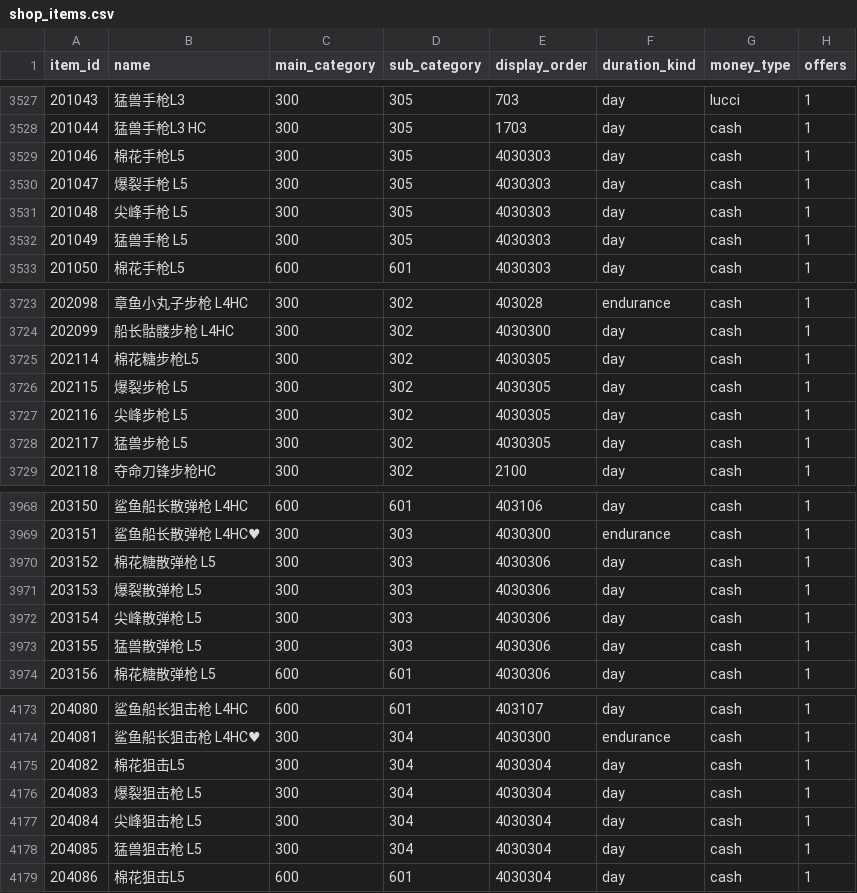
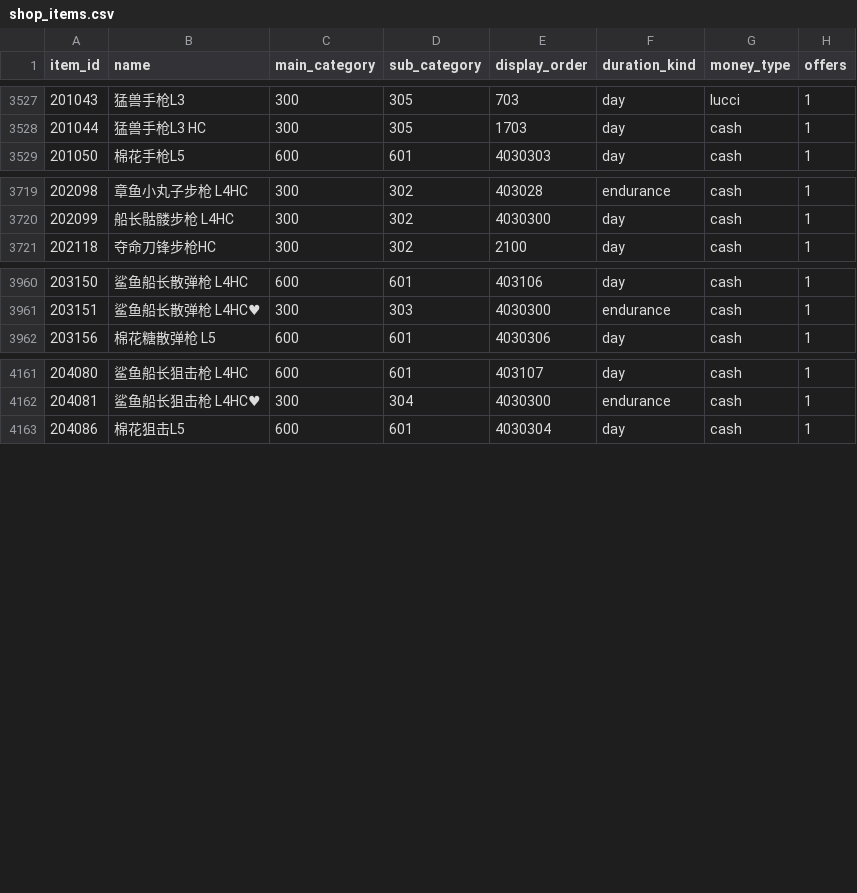
Before and after one commit to CCasusensa/BubbleFighter_KR1304_Server, a CSV file: data/shop/shop_items.csv, drawn as a sheet; only a part is shown, gaps mark what is left out.

Commit message:
feat(shop): 更新商城表数据
套装补齐到 991 条（服装 758），L5 武器下架 16 件，套装按自身分类归页。

```diff
--- a/data/shop/shop_items.csv
+++ b/data/shop/shop_items.csv
@@ -3528,6 +3528,2 @@
 201044,猛兽手枪L3 HC,300,305,1703,day,cash,1
-201046,棉花手枪L5,300,305,4030303,day,cash,1
-201047,爆裂手枪 L5,300,305,4030303,day,cash,1
-201048,尖峰手枪 L5,300,305,4030303,day,cash,1
-201049,猛兽手枪 L5,300,305,4030303,day,cash,1
 201050,棉花手枪L5,600,601,4030303,day,cash,1
@@ -3724,6 +3720,2 @@
 202099,船长骷髅步枪 L4HC,300,302,4030300,day,cash,1
-202114,棉花糖步枪L5,300,302,4030305,day,cash,1
-202115,爆裂步枪 L5,300,302,4030305,day,cash,1
-202116,尖峰步枪 L5,300,302,4030305,day,cash,1
-202117,猛兽步枪 L5,300,302,4030305,day,cash,1
 202118,夺命刀锋步枪HC,300,302,2100,day,cash,1
@@ -3969,6 +3961,2 @@
 203151,鲨鱼船长散弹枪 L4HC♥,300,303,4030300,endurance,cash,1
-203152,棉花糖散弹枪 L5,300,303,4030306,day,cash,1
-203153,爆裂散弹枪 L5,300,303,4030306,day,cash,1
-203154,尖峰散弹枪 L5,300,303,4030306,day,cash,1
-203155,猛兽散弹枪 L5,300,303,4030306,day,cash,1
 203156,棉花糖散弹枪 L5,600,601,4030306,day,cash,1
@@ -4174,6 +4162,2 @@
 204081,鲨鱼船长狙击枪 L4HC♥,300,304,4030300,endurance,cash,1
-204082,棉花狙击L5,300,304,4030304,day,cash,1
-204083,爆裂狙击枪 L5,300,304,4030304,day,cash,1
-204084,尖峰狙击枪 L5,300,304,4030304,day,cash,1
-204085,猛兽狙击枪 L5,300,304,4030304,day,cash,1
 204086,棉花狙击L5,600,601,4030304,day,cash,1
```
Also changed, not shown: data/shop/shop_offers.csv, 2 other files.
